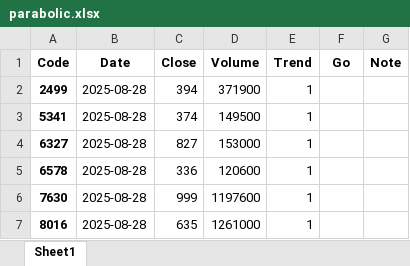
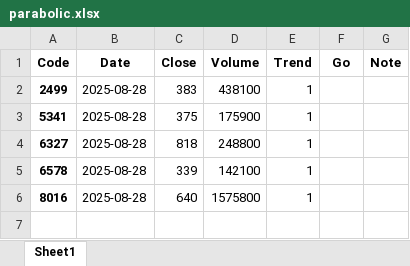
Before and after one commit to bitwalk123/stock, an Excel workbook: parabolic/2025/08/28/parabolic.xlsx, sheet Sheet1, drawn as a sheet; values as stored, in another font and other column widths than the file's, no borders; removed rows and columns are numbered as before the commit, all else as after; the diff names each change by its address in the sheet, - before the commit and + after, or states it on an @@ line.

```diff
--- a/parabolic/2025/08/28/parabolic.xlsx (sheet Sheet1)
+++ b/parabolic/2025/08/28/parabolic.xlsx (sheet Sheet1)
-C2 (Close): 394
+C2 (Close): 383
-D2 (Volume): 371900
+D2 (Volume): 438100
-C3 (Close): 374
+C3 (Close): 375
-D3 (Volume): 149500
+D3 (Volume): 175900
-C4 (Close): 827
+C4 (Close): 818
-D4 (Volume): 153000
+D4 (Volume): 248800
-C5 (Close): 336
+C5 (Close): 339
-D5 (Volume): 120600
+D5 (Volume): 142100
-row 6: 7630 | 2025-08-28 | 999 | 1197600 | 1
-C6 (Close): 635
+C6 (Close): 640
-D6 (Volume): 1261000
+D6 (Volume): 1575800
```
Also changed, not shown: 5 other files.
